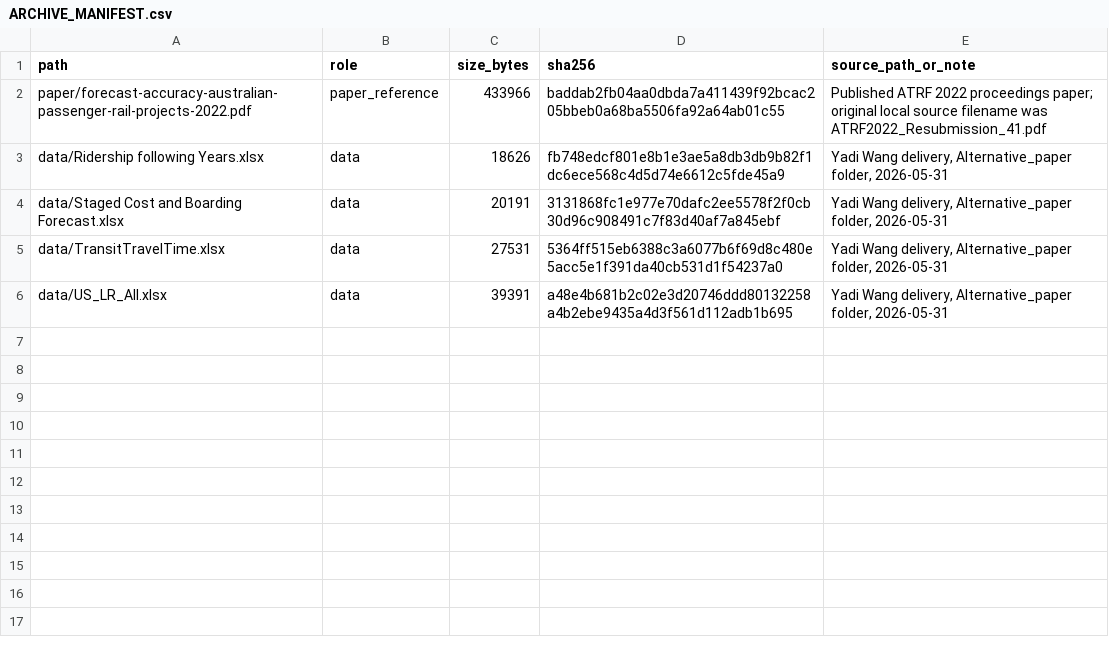
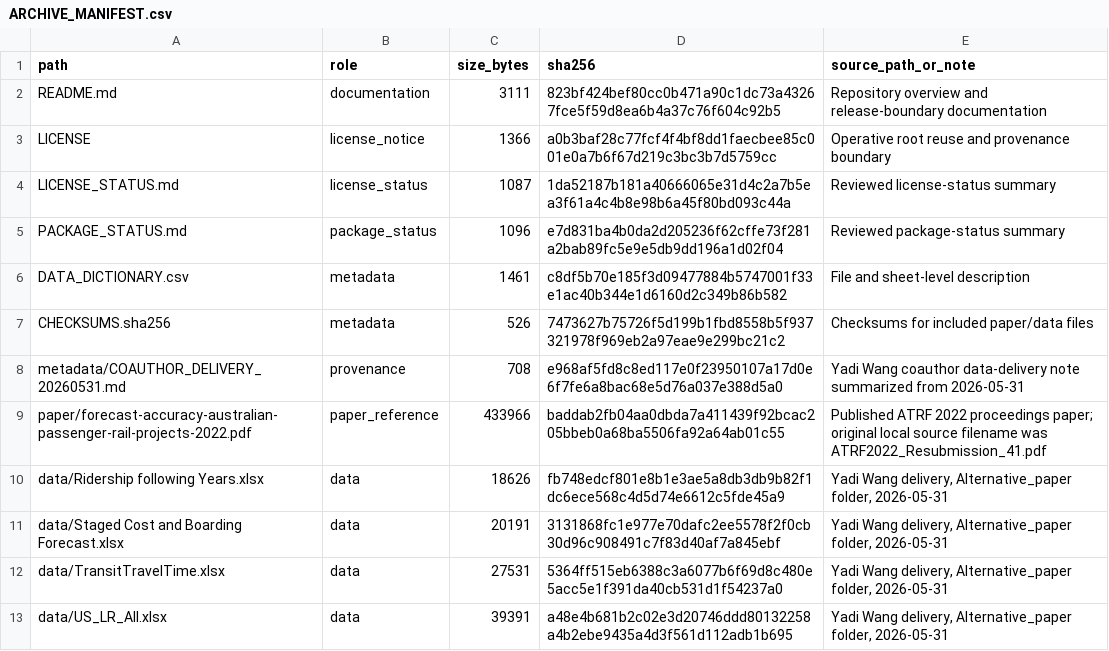
Before and after one commit to dlevinson/paper-2022-16-forecast-accuracy-of-recent-australian-passenger-rail-projects, a CSV file: ARCHIVE_MANIFEST.csv, drawn as a sheet; the diff names each change by its address in the sheet, - before the commit and + after, or states it on an @@ line.

Commit message:
Add paper-2022-16 license boundary

```diff
--- a/ARCHIVE_MANIFEST.csv
+++ b/ARCHIVE_MANIFEST.csv
+row 2: README.md | documentation | 3111 | 823bf424bef80cc0b471a90c1dc73a43267fce5f59d8ea6b4a37c76f604c92b5 | Repository overview and release-boundary documentation
+row 3: LICENSE | license_notice | 1366 | a0b3baf28c77fcf4f4bf8dd1faecbee85c001e0a7b6f67d219c3bc3b7d5759cc | Operative root reuse and provenance boundary
+row 4: LICENSE_STATUS.md | license_status | 1087 | 1da52187b181a40666065e31d4c2a7b5ea3f61a4c4b8e98b6a45f80bd093c44a | Reviewed license-status summary
+row 5: PACKAGE_STATUS.md | package_status | 1096 | e7d831ba4b0da2d205236f62cffe73f281a2bab89fc5e9e5db9dd196a1d02f04 | Reviewed package-status summary
+row 6: DATA_DICTIONARY.csv | metadata | 1461 | c8df5b70e185f3d09477884b5747001f33e1ac40b344e1d6160d2c349b86b582 | File and sheet-level description
+row 7: CHECKSUMS.sha256 | metadata | 526 | 7473627b75726f5d199b1fbd8558b5f937321978f969eb2a97eae9e299bc21c2 | Checksums for included paper/data files
+row 8: metadata/COAUTHOR_DELIVERY_20260531.md | provenance | 708 | e968af5fd8c8ed117e0f23950107a17d0e6f7fe6a8bac68e5d76a037e388d5a0 | Yadi Wang coauthor data-delivery note summarized from 2026-05-31
```
Also changed, not shown: 4 other files.
